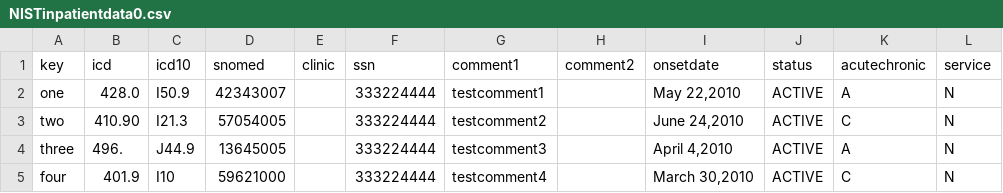
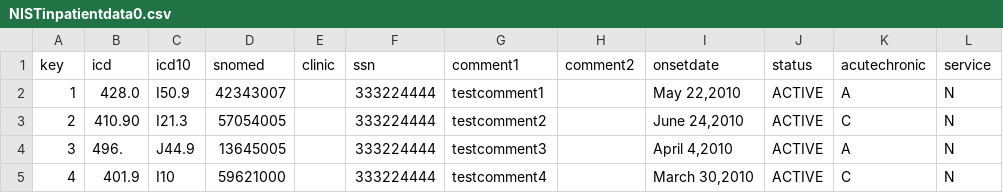
Before and after one commit to WorldVistA/VistA, a CSV file: Testing/Functional/dataFiles/NISTinpatientdata0.csv, drawn as a sheet.

Commit message:
Updated Testing/Functional datafiles to use numbers instead of words for keys
This will allow for easy sorting by key.

Removed unused datafiles.

```diff
--- a/Testing/Functional/dataFiles/NISTinpatientdata0.csv
+++ b/Testing/Functional/dataFiles/NISTinpatientdata0.csv
@@ -1,5 +1,5 @@
 key|icd|icd10|snomed|clinic|ssn|comment1|comment2|onsetdate|status|acutechronic|service
-one|428.0|I50.9|42343007||333224444|testcomment1||May 22,2010|ACTIVE|A|N
-two|410.90|I21.3|57054005||333224444|testcomment2||June 24,2010|ACTIVE|C|N
-three|496.|J44.9|13645005||333224444|testcomment3||April 4,2010|ACTIVE|A|N
-four|401.9|I10|59621000||333224444|testcomment4||March 30,2010|ACTIVE|C|N
+1|428.0|I50.9|42343007||333224444|testcomment1||May 22,2010|ACTIVE|A|N
+2|410.90|I21.3|57054005||333224444|testcomment2||June 24,2010|ACTIVE|C|N
+3|496.|J44.9|13645005||333224444|testcomment3||April 4,2010|ACTIVE|A|N
+4|401.9|I10|59621000||333224444|testcomment4||March 30,2010|ACTIVE|C|N
```
Also changed, not shown: Testing/Functional/dataFiles/probdata0.csv, 3 other files.
